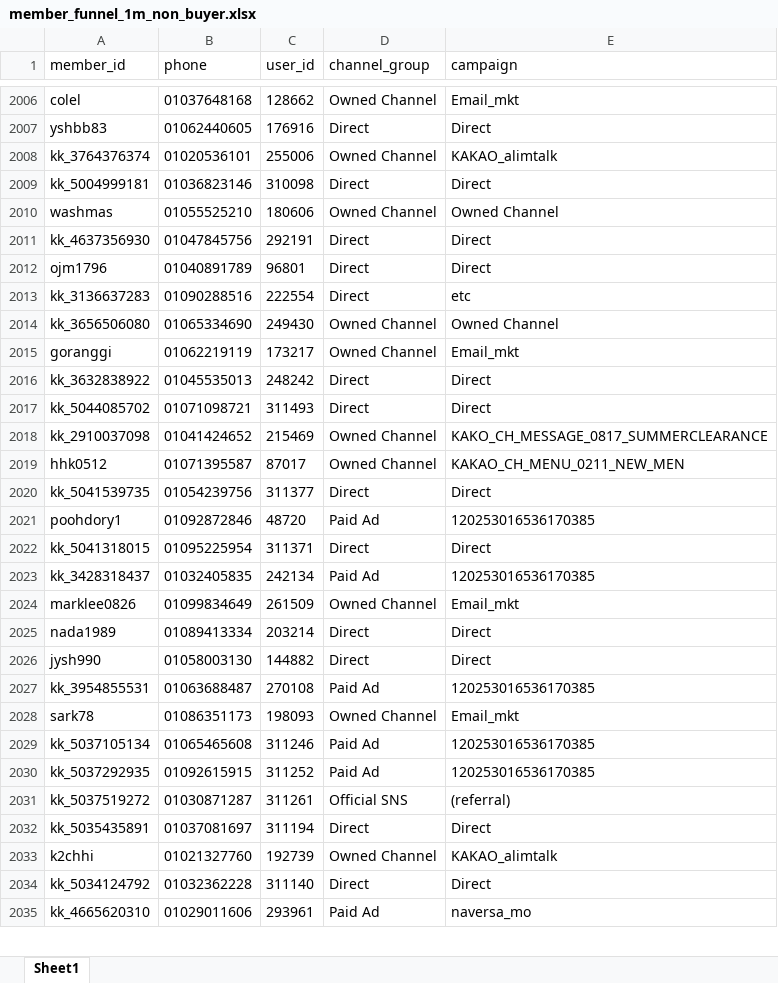
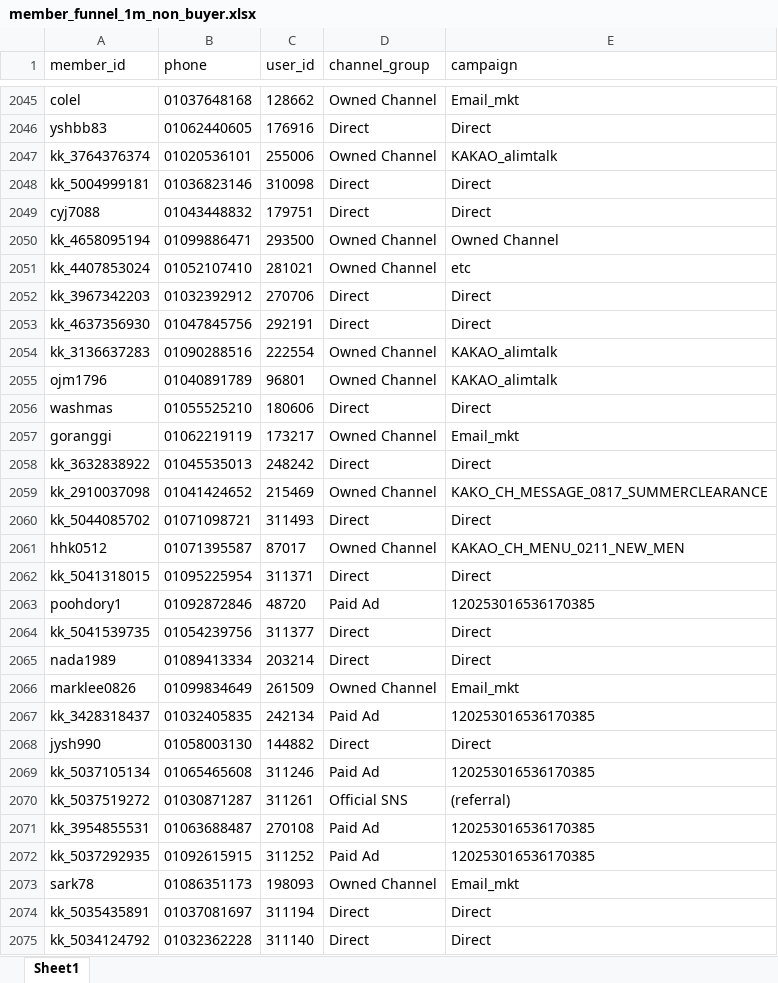
Before and after one commit to koreacolumbia-dotcom/E-comm-marketing-hub, an Excel workbook: reports/member_funnel/downloads/member_funnel_1m_non_buyer.xlsx, sheet Sheet1, drawn as a sheet; only a part is shown, gaps mark what is left out; the shorter side is filled out with more unchanged rows; values as stored, in another font and other column widths than the file's, no borders; removed rows and columns are numbered as before the commit, all else as after; the diff covers the shown part only; the diff names each change by its address in the sheet, - before the commit and + after, or states it on an @@ line.

```diff
--- a/reports/member_funnel/downloads/member_funnel_1m_non_buyer.xlsx (sheet Sheet1)
+++ b/reports/member_funnel/downloads/member_funnel_1m_non_buyer.xlsx (sheet Sheet1)
-row 2010: washmas | 01055525210 | 180606 | Owned Channel | Owned Channel
+row 2049: cyj7088 | 01043448832 | 179751 | Direct | Direct
+row 2050: kk_4658095194 | 01099886471 | 293500 | Owned Channel | Owned Channel
+row 2051: kk_4407853024 | 01052107410 | 281021 | Owned Channel | etc
+row 2052: kk_3967342203 | 01032392912 | 270706 | Direct | Direct
+row 2054: kk_3136637283 | 01090288516 | 222554 | Owned Channel | KAKAO_alimtalk
-D2055 (channel_group): Direct
+D2055 (channel_group): Owned Channel
-E2055 (campaign): Direct
+E2055 (campaign): KAKAO_alimtalk
-row 2013: kk_3136637283 | 01090288516 | 222554 | Direct | etc
-row 2014: kk_3656506080 | 01065334690 | 249430 | Owned Channel | Owned Channel
+row 2056: washmas | 01055525210 | 180606 | Direct | Direct
@@ row 2017 moved to row 2060: kk_5044085702 @@
@@ row 2021 moved to row 2063: poohdory1 @@
@@ row 2020 moved to row 2064: kk_5041539735 @@
@@ row 2024 moved to row 2066: marklee0826 @@
@@ row 2023 moved to row 2067: kk_3428318437 @@
@@ row 2027 moved to row 2071: kk_3954855531 @@
@@ row 2030 moved to row 2072: kk_5037292935 @@
@@ row 2028 moved to row 2073: sark78 @@
@@ row 2033 moved to row 2076: k2chhi @@
```
Also changed, not shown: 106 added rows, 77 removed rows, 159 moved rows and 36 edited cells elsewhere in this sheet, reports/member_funnel/downloads/member_funnel_1m_target_segments.xlsx, reports/member_funnel/downloads/member_funnel_1y_non_buyer.xlsx, 19 other files.
